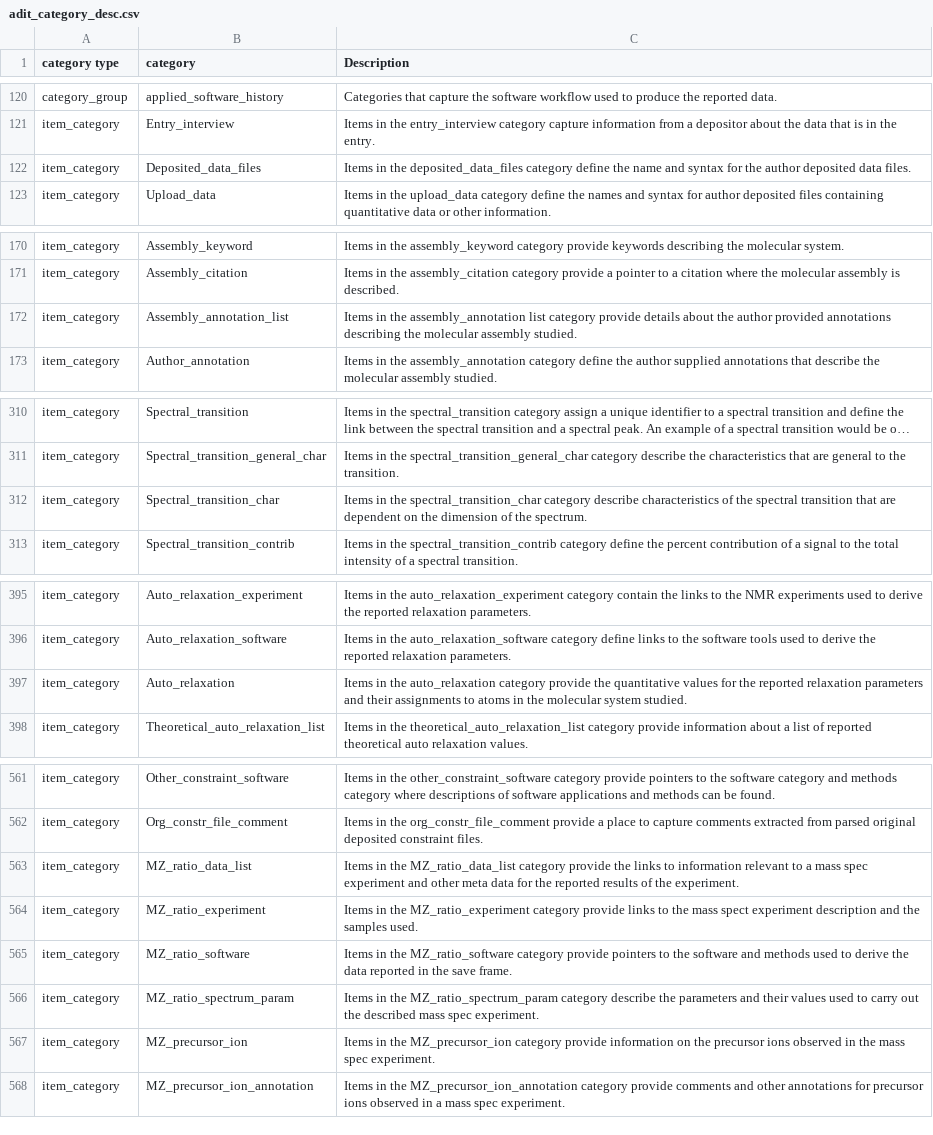
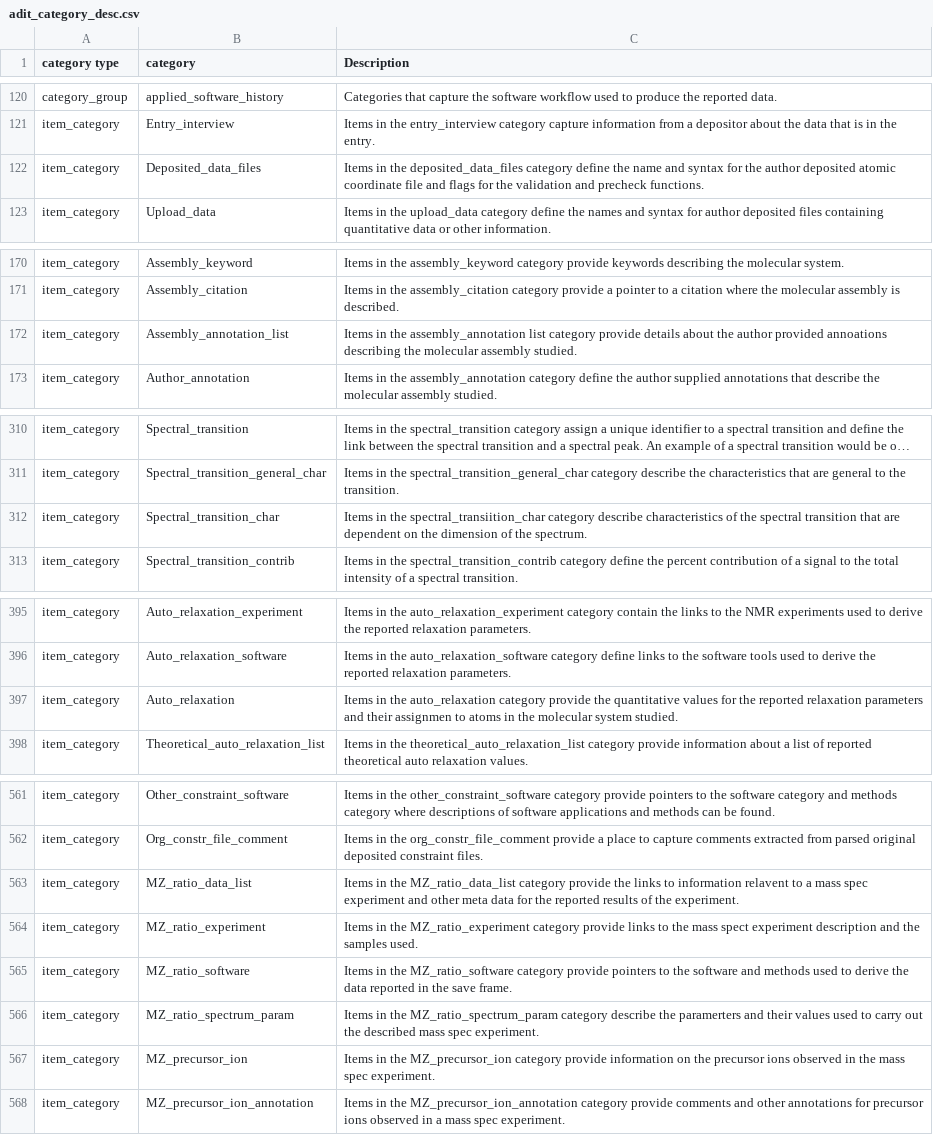
Before and after one commit to bmrb-io/nmr-star-dictionary, a CSV file: NMR-STAR/internal_106_distribution/adit_category_desc.csv, drawn as a sheet; only a part is shown, gaps mark what is left out; long unchanged cells end in …; the diff covers the shown part only; the diff names each change by its address in the sheet, - before the commit and + after, or states it on an @@ line.

```diff
--- a/NMR-STAR/internal_106_distribution/adit_category_desc.csv
+++ b/NMR-STAR/internal_106_distribution/adit_category_desc.csv
-C122 (Description): …author deposited data files.
+C122 (Description): …author deposited atomic coordinate file and flags for the validation and precheck functions.
-C172 (Description): …author provided annotations describing the…
+C172 (Description): …author provided annoations describing the…
-C312 (Description): …in the spectral_transition_char category describe…
+C312 (Description): …in the spectral_transiition_char category describe…
-C397 (Description): …and their assignments to atoms…
+C397 (Description): …and their assignmen to atoms…
-C563 (Description): …to information relevant to a…
+C563 (Description): …to information relavent to a…
-C566 (Description): …describe the parameters and their…
+C566 (Description): …describe the paramerters and their…
```
Also changed, not shown: 2 edited cells elsewhere in this file, 3 other files.
